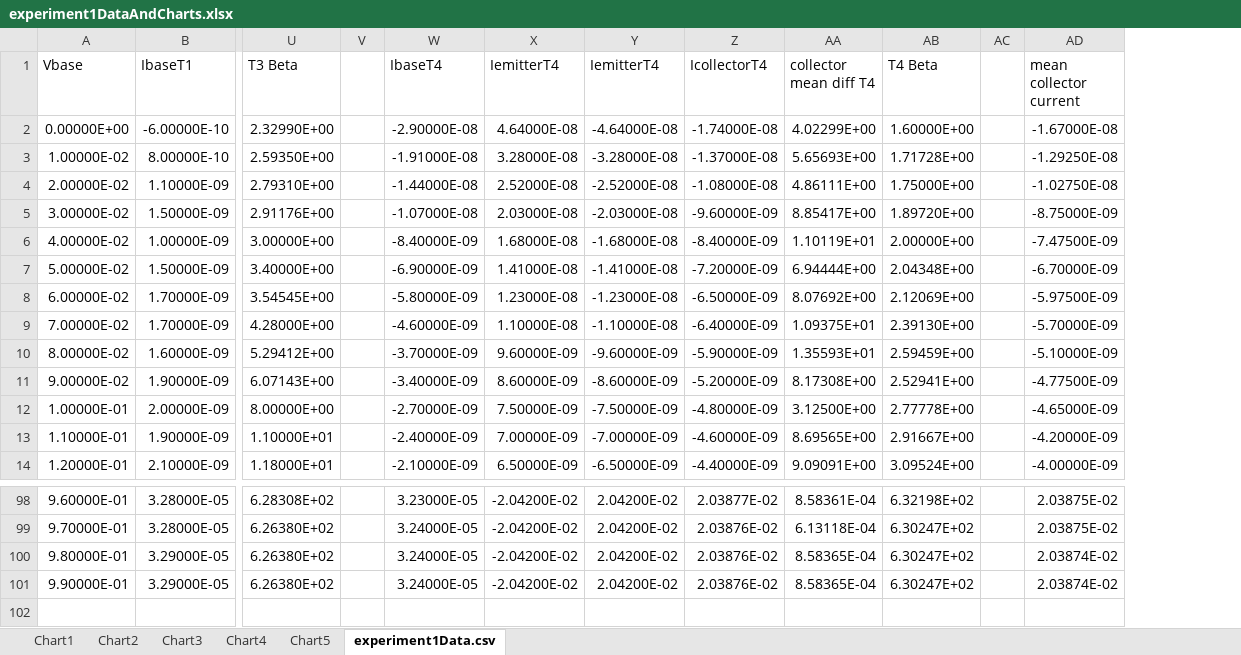
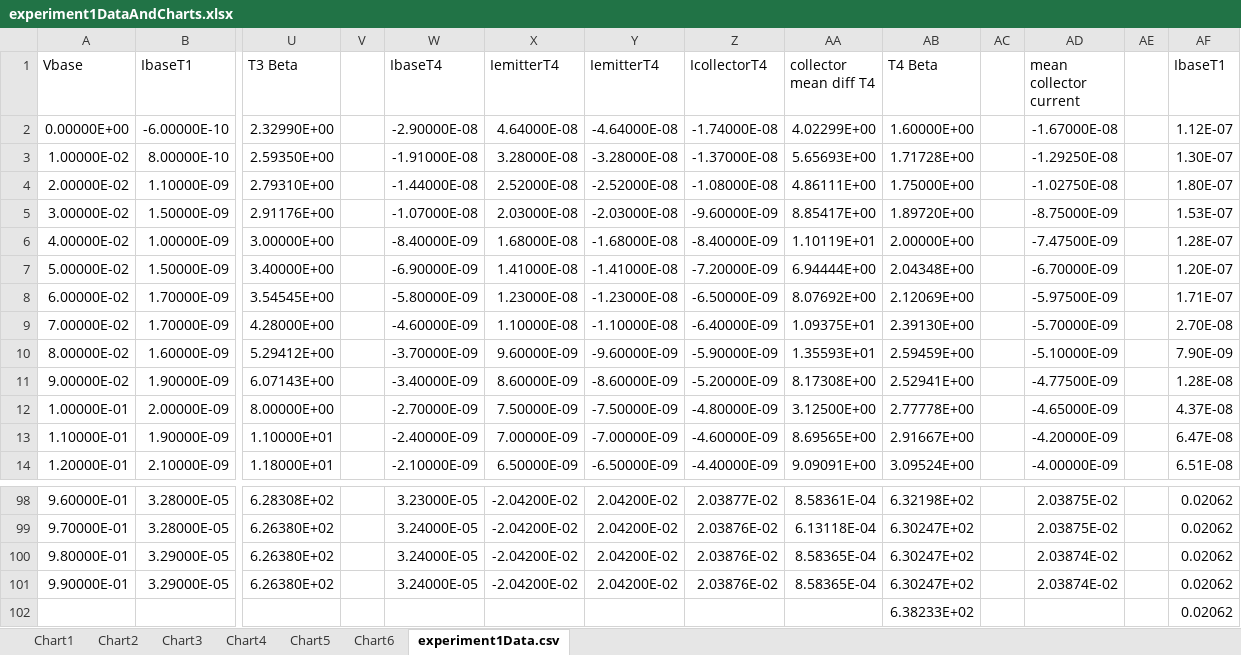
Before and after one commit to dimitdim/ElectronAdventures, an Excel workbook: lab4/experiment1DataAndCharts.xlsx, sheet experiment1Data.csv, drawn as a sheet; only a part is shown, gaps mark what is left out; values as stored, in another font and other column widths than the file's, no borders; rows hold the shown columns only; the diff names each change by its address in the sheet, - before the commit and + after, or states it on an @@ line.

```diff
--- a/lab4/experiment1DataAndCharts.xlsx (sheet experiment1Data.csv)
+++ b/lab4/experiment1DataAndCharts.xlsx (sheet experiment1Data.csv)
+sheet tab: Chart6
+column AE, empty
+column AF (IbaseT1), rows 2-14: 1.12E-07 | 1.30E-07 | 1.80E-07 | 1.53E-07 | 1.28E-07 | 1.20E-07 | 1.71E-07 | 2.70E-08 | 7.90E-09 | 1.28E-08 | 4.37E-08 | 6.47E-08 | 6.51E-08; rows 98-101: all 0.02062
+row 102:  |  |  |  |  |  |  |  |  | 6.38233E+02 |  |  |  | 0.02062
```
Also changed, not shown: charts or pictures, 49 other files.
